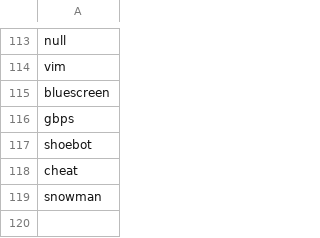
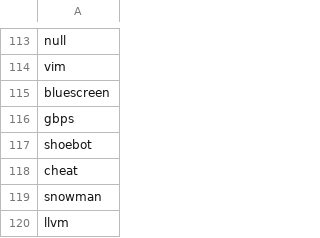
Before and after one commit to phaicm/re_scribblio, a CSV file: README.csv, drawn as a sheet; only a part is shown, gaps mark what is left out.

Commit message:
Update README.csv

```diff
--- a/README.csv
+++ b/README.csv
@@ -119 +119,2 @@ cheat,
 snowman,
+llvm,
```
